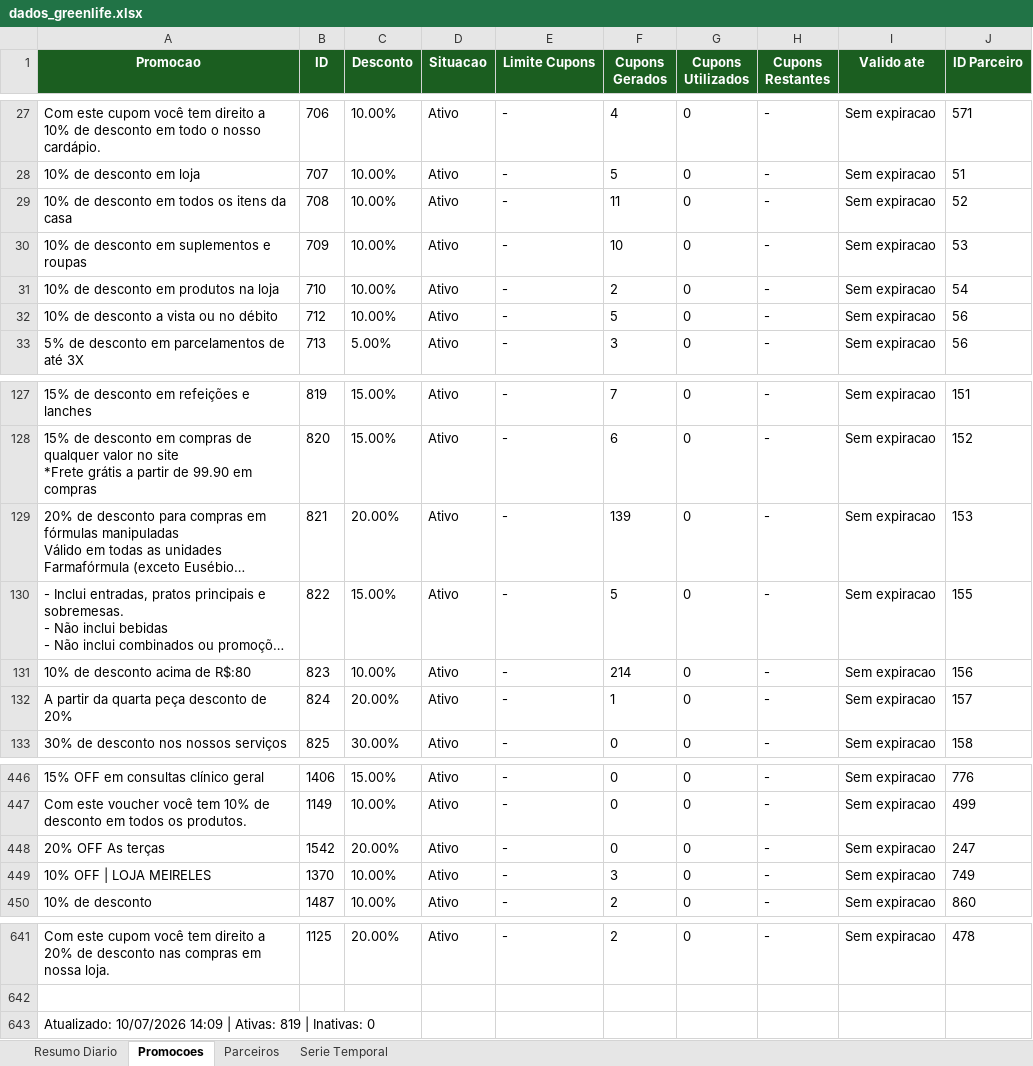
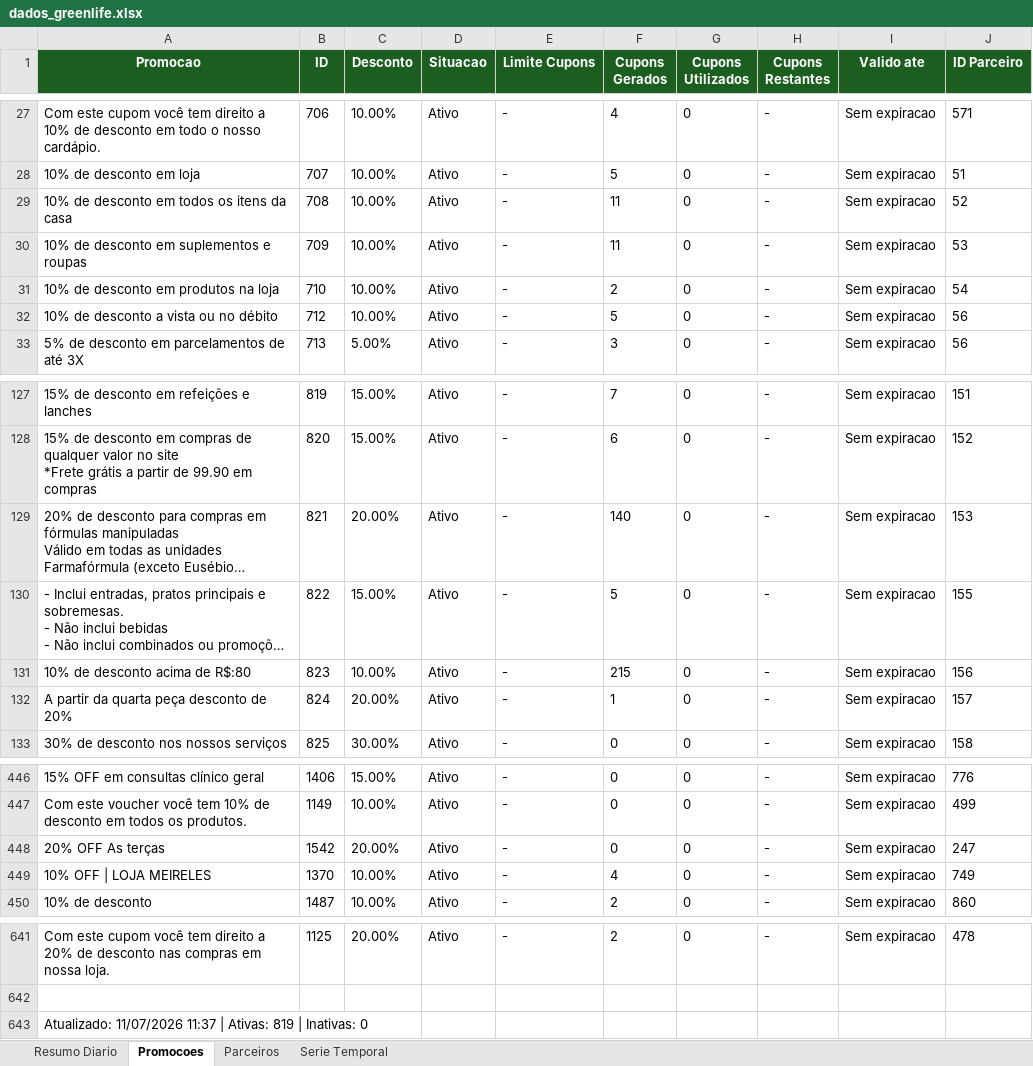
Before and after one commit to quality-glf/mkt-dash, an Excel workbook: greenlife_scraper/dados_greenlife.xlsx, sheet Promocoes, drawn as a sheet; only a part is shown, gaps mark what is left out; long unchanged cells end in …; values as stored, in another font and other column widths than the file's, no borders; the diff names each change by its address in the sheet, - before the commit and + after, or states it on an @@ line.

```diff
--- a/greenlife_scraper/dados_greenlife.xlsx (sheet Promocoes)
+++ b/greenlife_scraper/dados_greenlife.xlsx (sheet Promocoes)
-F30 (Cupons Gerados): 10
+F30 (Cupons Gerados): 11
-F129 (Cupons Gerados): 139
+F129 (Cupons Gerados): 140
-F131 (Cupons Gerados): 214
+F131 (Cupons Gerados): 215
-F449 (Cupons Gerados): 3
+F449 (Cupons Gerados): 4
-A643 (Promocao): Atualizado: 10/07/2026 14:09 | Ativas:…
+A643 (Promocao): Atualizado: 11/07/2026 11:37 | Ativas:…
```
Also changed, not shown: sheet Resumo Diario, sheet Serie Temporal, sheet Parceiros, greenlife_scraper/historico_leads.xlsx, instagram-metrics/base_interacoes_detalhadas.xlsx, 4 other files.
